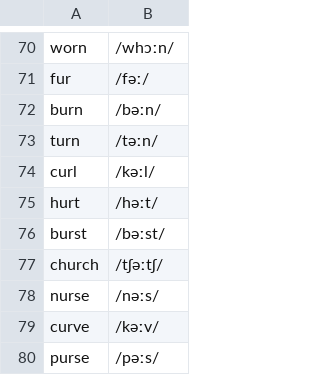
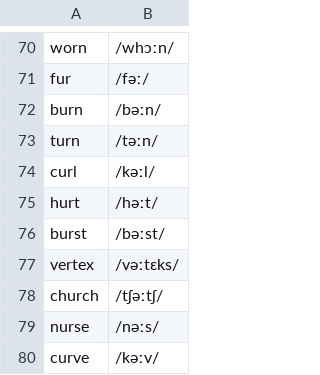
Before and after one commit to alanparmenter/Phonics, a CSV file: word_lists/r_controlled_vowels_transcription.csv, drawn as a sheet; only a part is shown, gaps mark what is left out; the shorter side is filled out with more unchanged rows; the diff names each change by its address in the sheet, - before the commit and + after, or states it on an @@ line.

Commit message:
Add 'vertex' to r-controlled vowels

```diff
--- a/word_lists/r_controlled_vowels_transcription.csv
+++ b/word_lists/r_controlled_vowels_transcription.csv
+row 77: vertex | /vəːtɛks/
```
